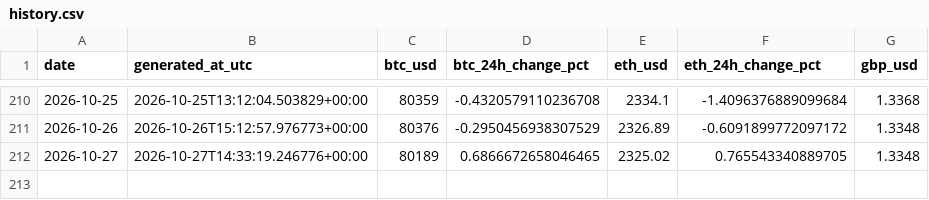
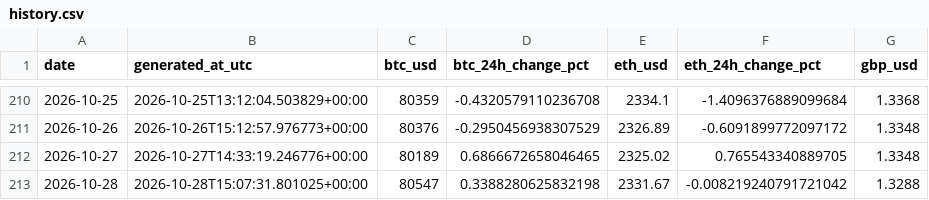
Before and after one commit to TEHILLA-O/log_it, a CSV file: data/processed/history.csv, drawn as a sheet; only a part is shown, gaps mark what is left out.

```diff
--- a/data/processed/history.csv
+++ b/data/processed/history.csv
@@ -212 +212,2 @@ date,generated_at_utc,btc_usd,btc_24h_change_pct,eth_usd,eth_24h_change_pct,gbp_
 2026-10-27,2026-10-27T14:33:19.246776+00:00,80189,0.6866672658046465,2325.02,0.765543340889705,1.3348
+2026-10-28,2026-10-28T15:07:31.801025+00:00,80547,0.3388280625832198,2331.67,-0.008219240791721042,1.3288
```
Also changed, not shown: 2 other files.
